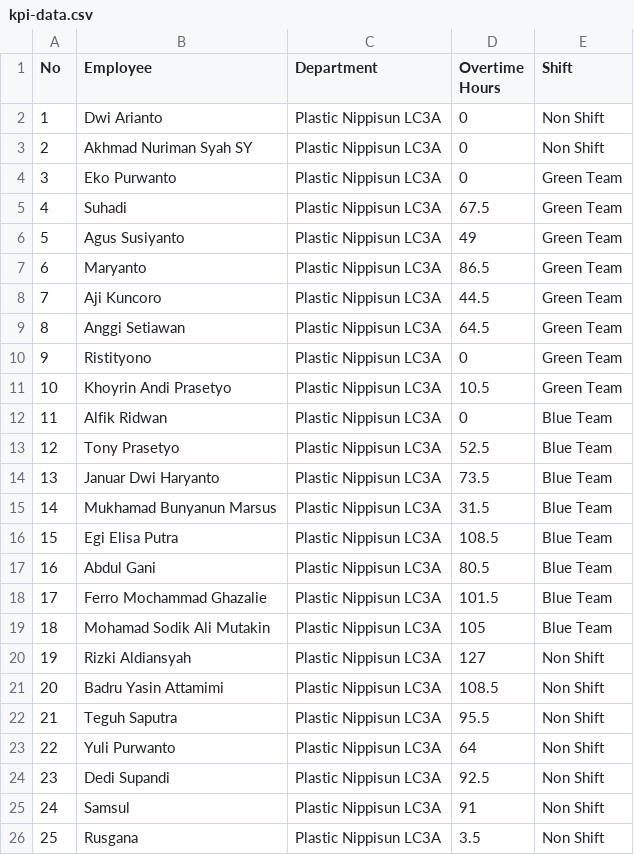
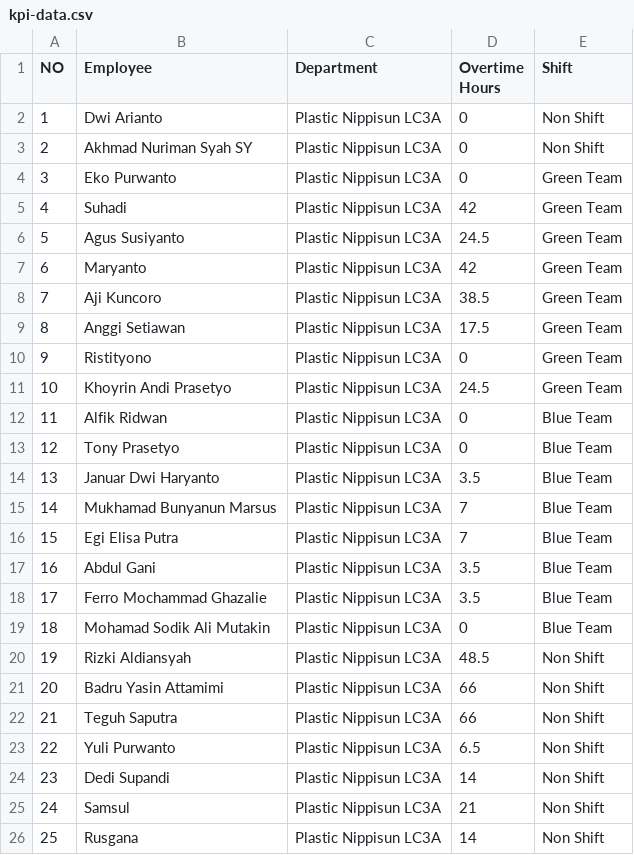
Before and after one commit to aldiansyah9395/kpi-overtime-app, a CSV file: data/kpi-data.csv, drawn as a sheet.

Commit message:
Add files via upload

```diff
--- a/data/kpi-data.csv
+++ b/data/kpi-data.csv
@@ -1,2 +1,2 @@
-No,Employee,Department,Overtime Hours,Shift
+NO,Employee,Department,Overtime Hours,Shift
 1,Dwi Arianto,Plastic Nippisun LC3A,0,Non Shift
@@ -4,23 +4,23 @@
 3,Eko Purwanto,Plastic Nippisun LC3A,0,Green Team
-4,Suhadi,Plastic Nippisun LC3A,67.5,Green Team
-5,Agus Susiyanto,Plastic Nippisun LC3A,49,Green Team
-6,Maryanto,Plastic Nippisun LC3A,86.5,Green Team
-7,Aji Kuncoro,Plastic Nippisun LC3A,44.5,Green Team
-8,Anggi Setiawan,Plastic Nippisun LC3A,64.5,Green Team
+4,Suhadi,Plastic Nippisun LC3A,42,Green Team
+5,Agus Susiyanto,Plastic Nippisun LC3A,24.5,Green Team
+6,Maryanto,Plastic Nippisun LC3A,42,Green Team
+7,Aji Kuncoro,Plastic Nippisun LC3A,38.5,Green Team
+8,Anggi Setiawan,Plastic Nippisun LC3A,17.5,Green Team
 9,Ristityono,Plastic Nippisun LC3A,0,Green Team
-10,Khoyrin Andi Prasetyo,Plastic Nippisun LC3A,10.5,Green Team
+10,Khoyrin Andi Prasetyo,Plastic Nippisun LC3A,24.5,Green Team
 11,Alfik Ridwan,Plastic Nippisun LC3A,0,Blue Team
-12,Tony Prasetyo,Plastic Nippisun LC3A,52.5,Blue Team
-13,Januar Dwi Haryanto,Plastic Nippisun LC3A,73.5,Blue Team
-14,Mukhamad Bunyanun Marsus,Plastic Nippisun LC3A,31.5,Blue Team
-15,Egi Elisa Putra,Plastic Nippisun LC3A,108.5,Blue Team
-16,Abdul Gani,Plastic Nippisun LC3A,80.5,Blue Team
-17,Ferro Mochammad Ghazalie,Plastic Nippisun LC3A,101.5,Blue Team
-18,Mohamad Sodik Ali Mutakin,Plastic Nippisun LC3A,105,Blue Team
-19,Rizki Aldiansyah,Plastic Nippisun LC3A,127,Non Shift
-20,Badru Yasin Attamimi,Plastic Nippisun LC3A,108.5,Non Shift
-21,Teguh Saputra,Plastic Nippisun LC3A,95.5,Non Shift
-22,Yuli Purwanto,Plastic Nippisun LC3A,64,Non Shift
-23,Dedi Supandi,Plastic Nippisun LC3A,92.5,Non Shift
-24,Samsul,Plastic Nippisun LC3A,91,Non Shift
-25,Rusgana,Plastic Nippisun LC3A,3.5,Non Shift
+12,Tony Prasetyo,Plastic Nippisun LC3A,0,Blue Team
+13,Januar Dwi Haryanto,Plastic Nippisun LC3A,3.5,Blue Team
+14,Mukhamad Bunyanun Marsus,Plastic Nippisun LC3A,7,Blue Team
+15,Egi Elisa Putra,Plastic Nippisun LC3A,7,Blue Team
+16,Abdul Gani,Plastic Nippisun LC3A,3.5,Blue Team
+17,Ferro Mochammad Ghazalie,Plastic Nippisun LC3A,3.5,Blue Team
+18,Mohamad Sodik Ali Mutakin,Plastic Nippisun LC3A,0,Blue Team
+19,Rizki Aldiansyah,Plastic Nippisun LC3A,48.5,Non Shift
+20,Badru Yasin Attamimi,Plastic Nippisun LC3A,66,Non Shift
+21,Teguh Saputra,Plastic Nippisun LC3A,66,Non Shift
+22,Yuli Purwanto,Plastic Nippisun LC3A,6.5,Non Shift
+23,Dedi Supandi,Plastic Nippisun LC3A,14,Non Shift
+24,Samsul,Plastic Nippisun LC3A,21,Non Shift
+25,Rusgana,Plastic Nippisun LC3A,14,Non Shift
```
